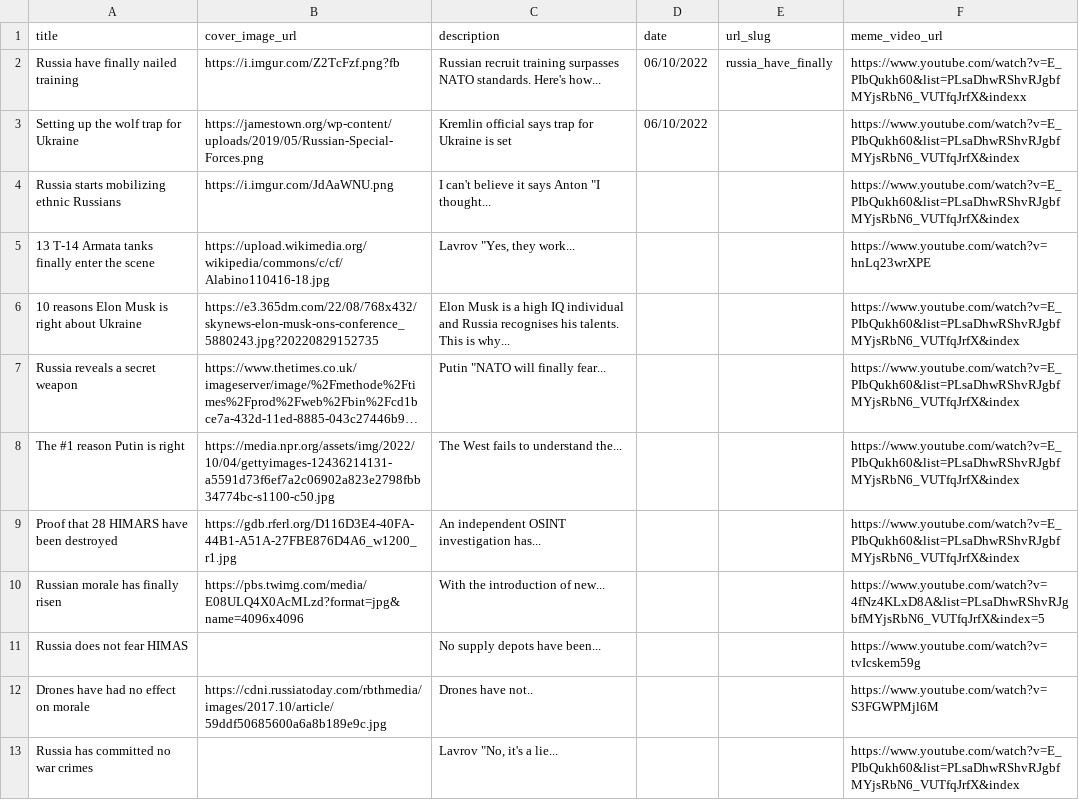
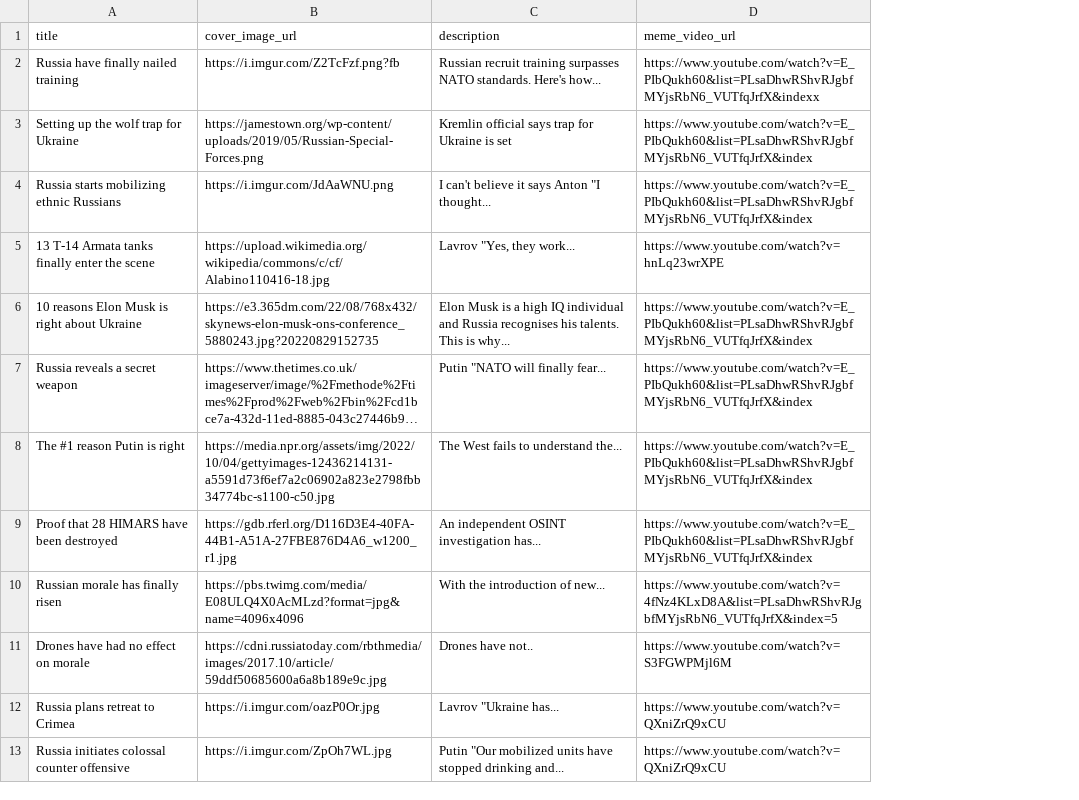
Before and after one commit to jamespacileo/kremlin-official, a TSV file: data/articles.tsv, drawn as a sheet; long unchanged cells end in …; removed rows and columns are numbered as before the commit, all else as after; the diff names each change by its address in the sheet, - before the commit and + after, or states it on an @@ line.

```diff
--- a/data/articles.tsv
+++ b/data/articles.tsv
-column D (date), rows 2-3: 06/10/2022 | 06/10/2022
-column E (url_slug), row 2: russia_have_finally
-row 11: Russia does not fear HIMAS |  | No supply depots have been... |  |  | https://www.youtube.com/watch?v=tvIcskem59g
-row 13: Russia has committed no war crimes |  | Lavrov "No, it's a lie... |  |  | https://www.youtube.com/watch?v=E_PIbQukh60&list=PLsaDhwRShvRJgbfMYjsRbN6_VUTfqJrfX&index
+row 12: Russia plans retreat to Crimea | https://i.imgur.com/oazP0Or.jpg | Lavrov "Ukraine has... | https://www.youtube.com/watch?v=QXniZrQ9xCU
+row 13: Russia initiates colossal counter offensive | https://i.imgur.com/ZpOh7WL.jpg | Putin "Our mobilized units have stopped drinking and... | https://www.youtube.com/watch?v=QXniZrQ9xCU
```
Also changed, not shown: 4 other files.
